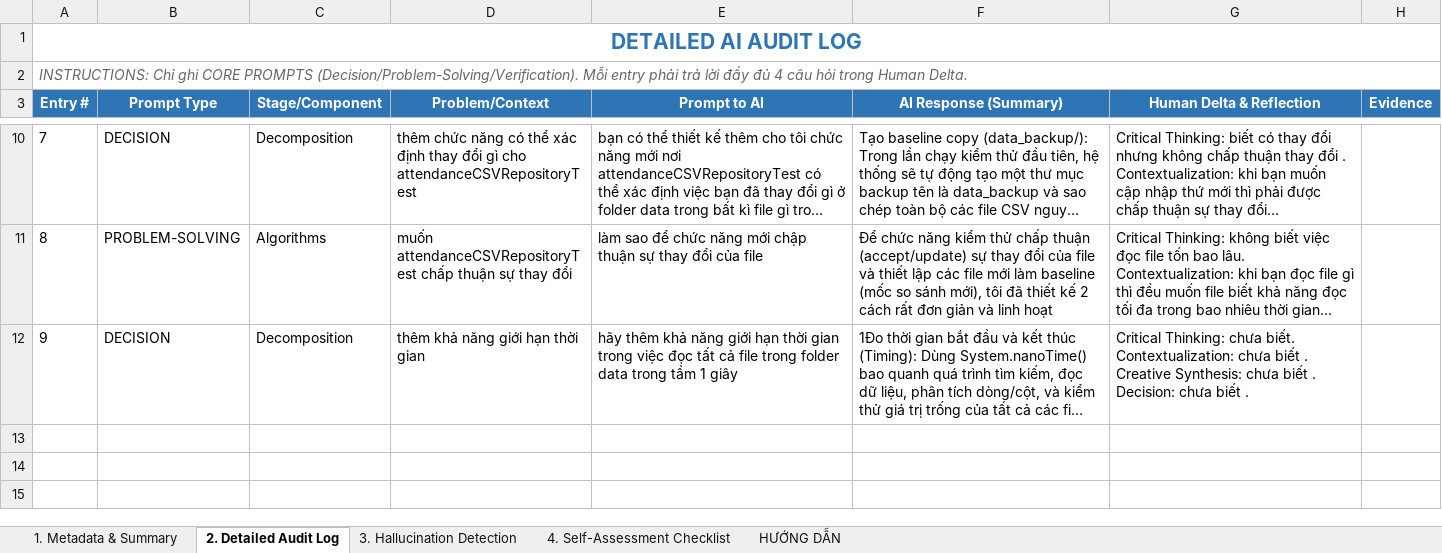
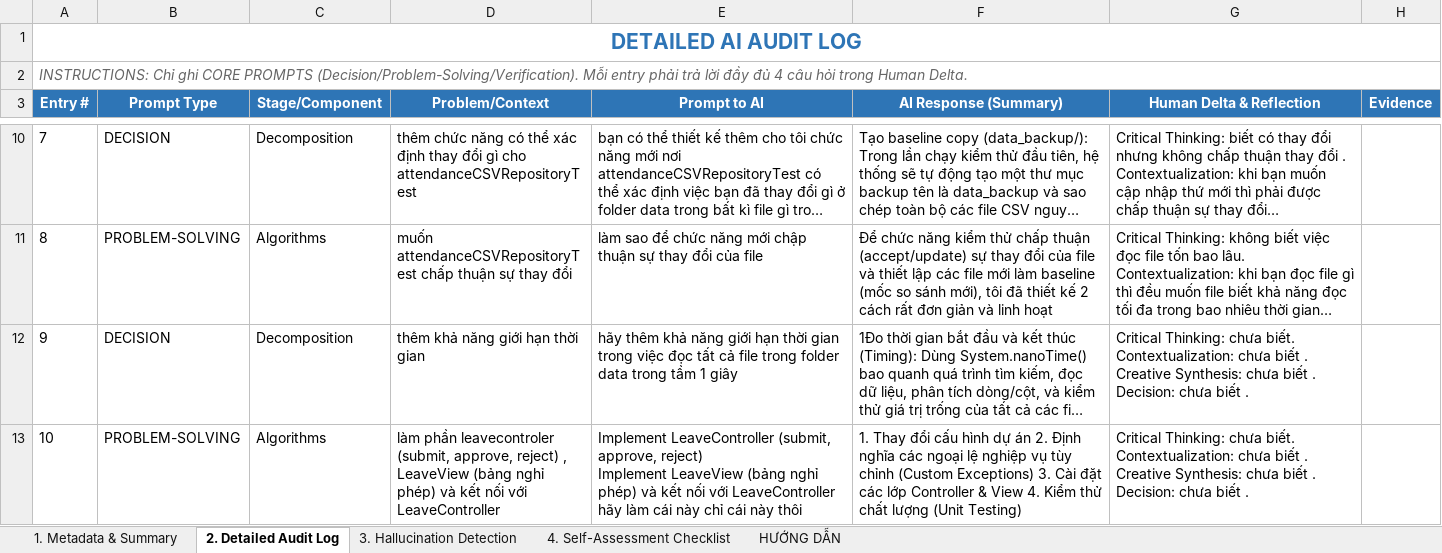
Before and after one commit to kincrimson987/LAB211-Nhom-5, an Excel workbook: ai_logs/Đoàn Mạnh Đạt AI log.xlsx, sheet 2. Detailed Audit Log, drawn as a sheet; only a part is shown, gaps mark what is left out; long unchanged cells end in …; values as stored, in another font and other column widths than the file's, no borders; ↵ is a line break in a cell; the diff names each change by its address in the sheet, - before the commit and + after, or states it on an @@ line.

Commit message:
Update Đoàn Mạnh Đạt AI log.xlsx

```diff
--- a/ai_logs/Đoàn Mạnh Đạt AI log.xlsx (sheet 2. Detailed Audit Log)
+++ b/ai_logs/Đoàn Mạnh Đạt AI log.xlsx (sheet 2. Detailed Audit Log)
+row 13: 10 | PROBLEM-SOLVING | Algorithms | làm phần leavecontroler (submit, approve, reject) , LeaveView (bảng nghỉ phép) và kết nối với LeaveController | Implement LeaveController (submit, approve, reject) ↵ Implement LeaveView (bảng nghỉ phép) và kết nối với LeaveController hãy làm cái này chỉ cái này thôi | 1. Thay đổi cấu hình dự án 2. Định nghĩa các ngoại lệ nghiệp vụ tùy chỉnh (Custom Exceptions) 3. Cài đặt các lớp Controller & View 4. Kiểm thử chất lượng (Unit Testing) | Critical Thinking: chưa biết. ↵ Contextualization: chưa biết . ↵ Creative Synthesis: chưa biết . ↵ Decision: chưa biết .
```
